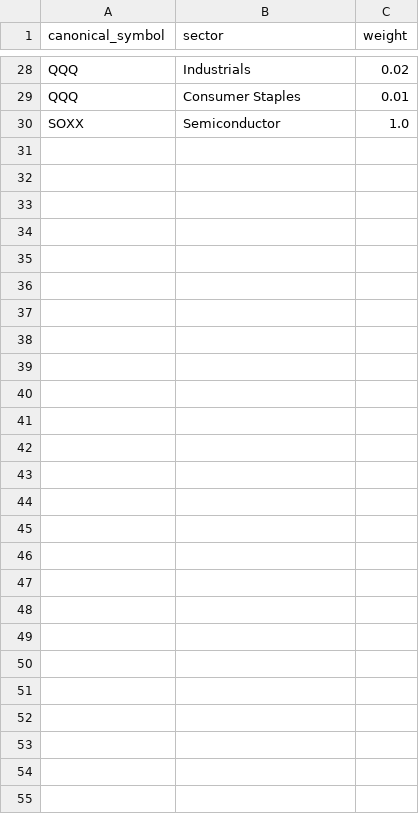
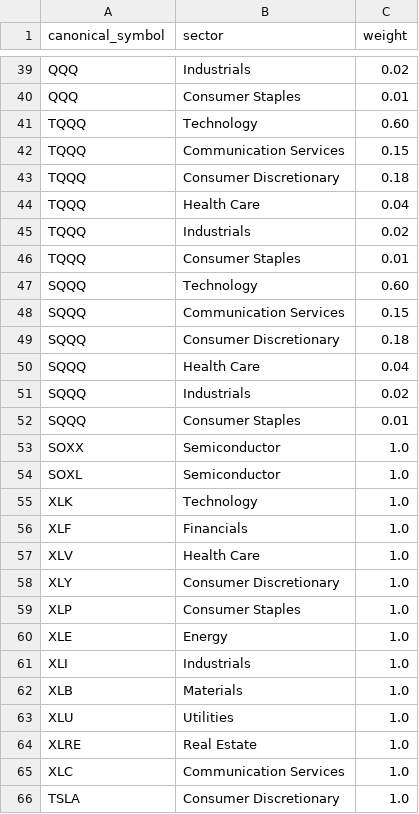
Before and after one commit to kingther94c/market_helper, a CSV file: configs/portfolio_monitor/us_sector_lookthrough.csv, drawn as a sheet; only a part is shown, gaps mark what is left out; the diff covers the shown part only.

```diff
--- a/configs/portfolio_monitor/us_sector_lookthrough.csv
+++ b/configs/portfolio_monitor/us_sector_lookthrough.csv
@@ -29,2 +40,27 @@ QQQ,Industrials,0.02
 QQQ,Consumer Staples,0.01
+TQQQ,Technology,0.60
+TQQQ,Communication Services,0.15
+TQQQ,Consumer Discretionary,0.18
+TQQQ,Health Care,0.04
+TQQQ,Industrials,0.02
+TQQQ,Consumer Staples,0.01
+SQQQ,Technology,0.60
+SQQQ,Communication Services,0.15
+SQQQ,Consumer Discretionary,0.18
+SQQQ,Health Care,0.04
+SQQQ,Industrials,0.02
+SQQQ,Consumer Staples,0.01
 SOXX,Semiconductor,1.0
+SOXL,Semiconductor,1.0
+XLK,Technology,1.0
+XLF,Financials,1.0
+XLV,Health Care,1.0
+XLY,Consumer Discretionary,1.0
+XLP,Consumer Staples,1.0
+XLE,Energy,1.0
+XLI,Industrials,1.0
+XLB,Materials,1.0
+XLU,Utilities,1.0
+XLRE,Real Estate,1.0
+XLC,Communication Services,1.0
+TSLA,Consumer Discretionary,1.0
```
Also changed, not shown: 11 added rows elsewhere in this file, configs/portfolio_monitor/eq_country_lookthrough.csv, 16 other files.
